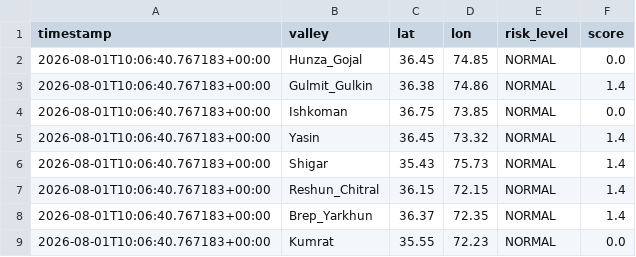
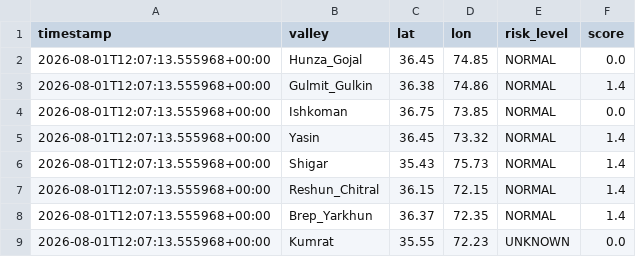
Before and after one commit to mirkhanzai/glacial-risk-watch-pakistan, a CSV file: data/latest_valleys.csv, drawn as a sheet.

```diff
--- a/data/latest_valleys.csv
+++ b/data/latest_valleys.csv
@@ -1,9 +1,9 @@
 timestamp,valley,lat,lon,risk_level,score
-2026-08-01T10:06:40.767183+00:00,Hunza_Gojal,36.45,74.85,NORMAL,0.0
-2026-08-01T10:06:40.767183+00:00,Gulmit_Gulkin,36.38,74.86,NORMAL,1.4
-2026-08-01T10:06:40.767183+00:00,Ishkoman,36.75,73.85,NORMAL,0.0
-2026-08-01T10:06:40.767183+00:00,Yasin,36.45,73.32,NORMAL,1.4
-2026-08-01T10:06:40.767183+00:00,Shigar,35.43,75.73,NORMAL,1.4
-2026-08-01T10:06:40.767183+00:00,Reshun_Chitral,36.15,72.15,NORMAL,1.4
-2026-08-01T10:06:40.767183+00:00,Brep_Yarkhun,36.37,72.35,NORMAL,1.4
-2026-08-01T10:06:40.767183+00:00,Kumrat,35.55,72.23,NORMAL,0.0
+2026-08-01T12:07:13.555968+00:00,Hunza_Gojal,36.45,74.85,NORMAL,0.0
+2026-08-01T12:07:13.555968+00:00,Gulmit_Gulkin,36.38,74.86,NORMAL,1.4
+2026-08-01T12:07:13.555968+00:00,Ishkoman,36.75,73.85,NORMAL,0.0
+2026-08-01T12:07:13.555968+00:00,Yasin,36.45,73.32,NORMAL,1.4
+2026-08-01T12:07:13.555968+00:00,Shigar,35.43,75.73,NORMAL,1.4
+2026-08-01T12:07:13.555968+00:00,Reshun_Chitral,36.15,72.15,NORMAL,1.4
+2026-08-01T12:07:13.555968+00:00,Brep_Yarkhun,36.37,72.35,NORMAL,1.4
+2026-08-01T12:07:13.555968+00:00,Kumrat,35.55,72.23,UNKNOWN,0.0
```
Also changed, not shown: data/history.csv, 1 other file.
